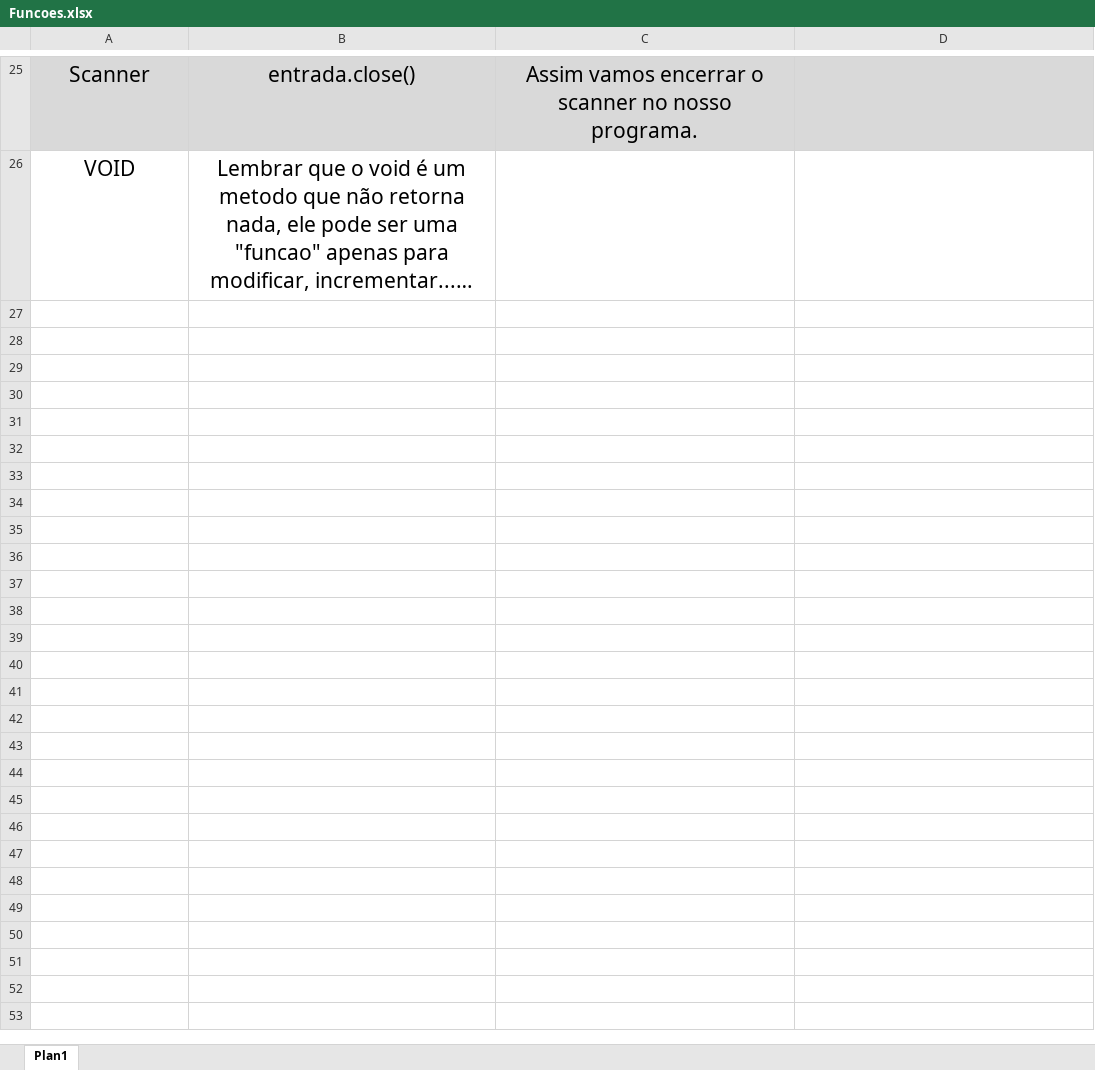
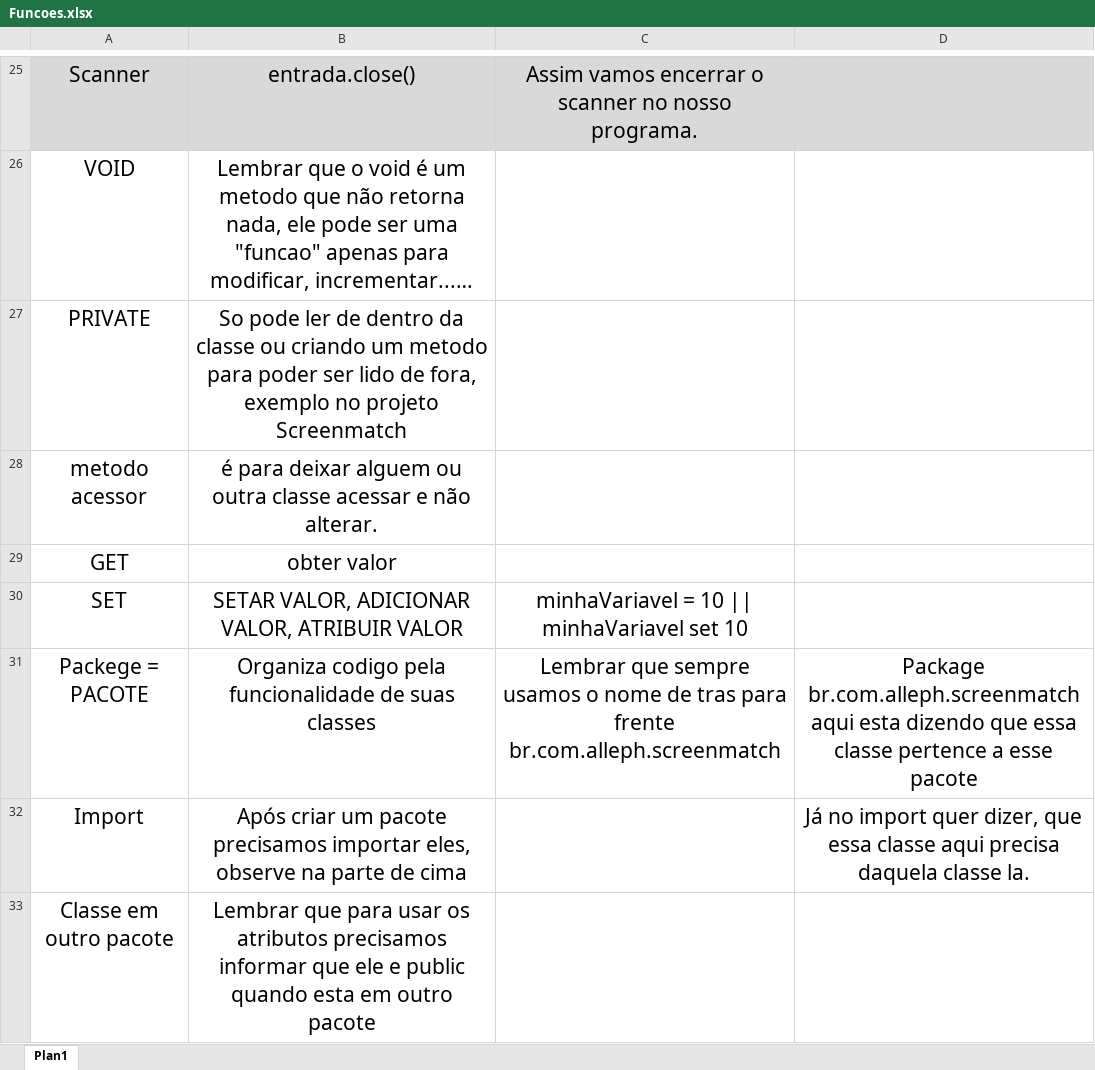
Before and after one commit to AllephNogueira/01-Java-Formacao-Orientada-a-Objetos, an Excel workbook: Funcoes.xlsx, sheet Plan1, drawn as a sheet; only a part is shown, gaps mark what is left out; long unchanged cells end in …; values as stored, in another font and other column widths than the file's, no borders; the diff names each change by its address in the sheet, - before the commit and + after, or states it on an @@ line.

Commit message:
Private - public - get - set - pacotes - import

```diff
--- a/Funcoes.xlsx (sheet Plan1)
+++ b/Funcoes.xlsx (sheet Plan1)
+row 27: PRIVATE | So pode ler de dentro da classe ou criando um metodo para poder ser lido de fora, exemplo no projeto Screenmatch
+row 28: metodo acessor | é para deixar alguem ou outra classe acessar e não alterar.
+row 29: GET | obter valor
+row 30: SET | SETAR VALOR, ADICIONAR VALOR, ATRIBUIR VALOR | minhaVariavel = 10 || minhaVariavel set 10
+row 31: Packege = PACOTE | Organiza codigo pela funcionalidade de suas classes | Lembrar que sempre usamos o nome de tras para frente br.com.alleph.screenmatch | Package br.com.alleph.screenmatch aqui esta dizendo que essa classe pertence a esse pacote
+row 32: Import | Após criar um pacote precisamos importar eles, observe na parte de cima |  | Já no import quer dizer, que essa classe aqui precisa daquela classe la.
+row 33: Classe em outro pacote | Lembrar que para usar os atributos precisamos informar que ele e public quando esta em outro pacote
```
Also changed, not shown: 5 other files.
